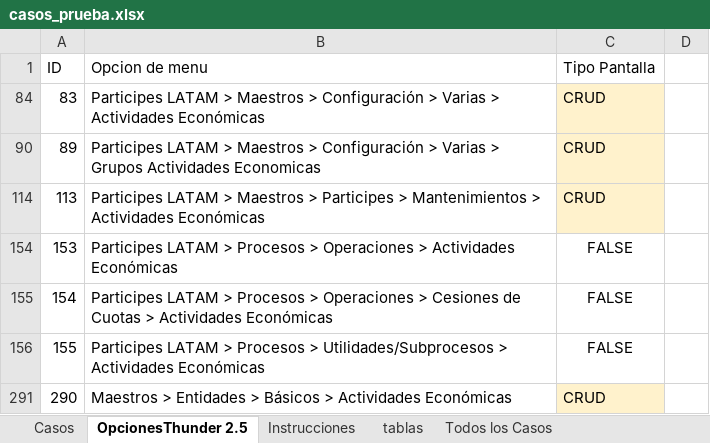
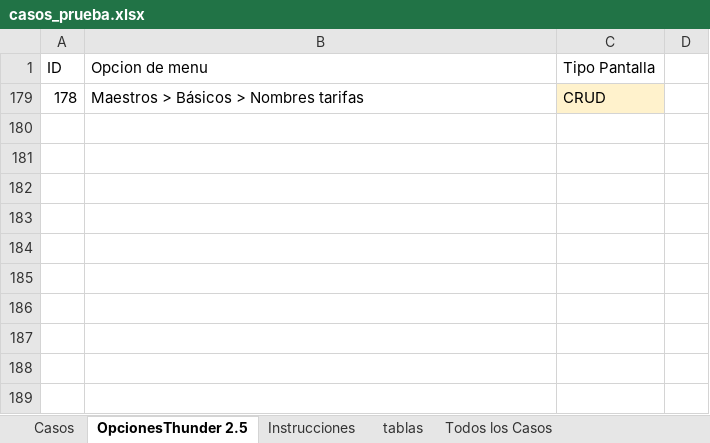
Before and after one commit to Mapaznavarro/EvaluandoTestAut01, an Excel workbook: e2e-automationFaseIII/casos_prueba.xlsx, sheet OpcionesThunder 2.5, drawn as a sheet; values as stored, in another font and other column widths than the file's, no borders; removed rows and columns are numbered as before the commit, all else as after; the diff names each change by its address in the sheet, - before the commit and + after, or states it on an @@ line.

Commit message:
Add files via upload

```diff
--- a/e2e-automationFaseIII/casos_prueba.xlsx (sheet OpcionesThunder 2.5)
+++ b/e2e-automationFaseIII/casos_prueba.xlsx (sheet OpcionesThunder 2.5)
@@ row 84 hidden: 83 | Participes LATAM > Maestros > Configuración > Varias > Actividades Económicas | CRUD @@
@@ row 90 hidden: 89 | Participes LATAM > Maestros > Configuración > Varias > Grupos Actividades Economicas | CRUD @@
@@ row 114 hidden: 113 | Participes LATAM > Maestros > Participes > Mantenimientos > Actividades Económicas | CRUD @@
@@ row 154 hidden: 153 | Participes LATAM > Procesos > Operaciones > Actividades Económicas | FALSE @@
@@ row 155 hidden: 154 | Participes LATAM > Procesos > Operaciones > Cesiones de Cuotas > Actividades Económicas | FALSE @@
@@ row 156 hidden: 155 | Participes LATAM > Procesos > Utilidades/Subprocesos > Actividades Económicas | FALSE @@
@@ row 291 hidden: 290 | Maestros > Entidades > Básicos > Actividades Económicas | CRUD @@
@@ row 179 unhidden: 178 | Maestros > Básicos > Nombres tarifas | CRUD @@
```
Also changed, not shown: sheet Casos.
